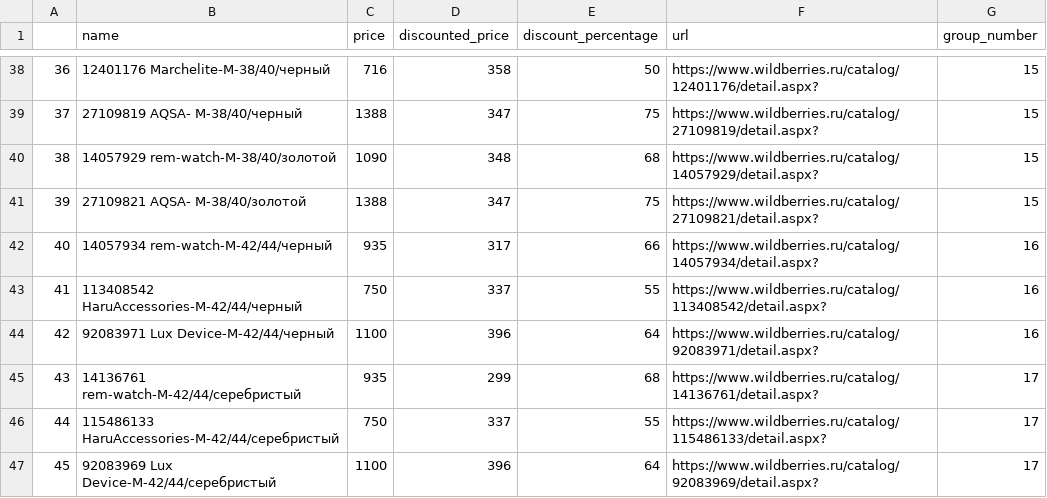
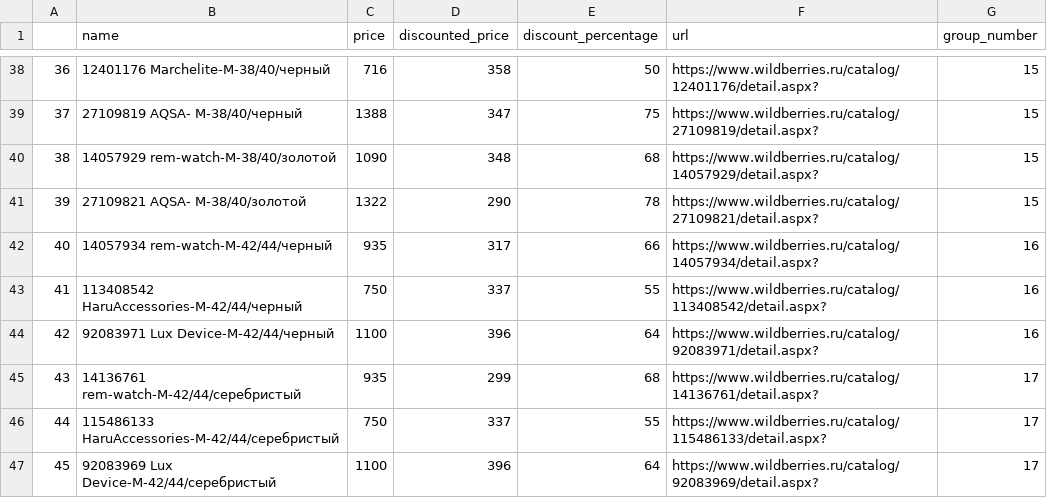
Before and after one commit to barisakyildiz/priceChecker, a CSV file: prices.csv, drawn as a sheet; only a part is shown, gaps mark what is left out; the diff covers the shown part only.

```diff
--- a/prices.csv
+++ b/prices.csv
@@ -40,3 +40,3 @@
 38,14057929 rem-watch-М-38/40/золотой,1090,348,68,https://www.wildberries.ru/catalog/14057929/detail.aspx?,15
-39,27109821 AQSA- М-38/40/золотой,1388,347,75,https://www.wildberries.ru/catalog/27109821/detail.aspx?,15
+39,27109821 AQSA- М-38/40/золотой,1322,290,78,https://www.wildberries.ru/catalog/27109821/detail.aspx?,15
 40,14057934 rem-watch-М-42/44/черный,935,317,66,https://www.wildberries.ru/catalog/14057934/detail.aspx?,16
```
Also changed, not shown: 58 edited cells elsewhere in this file, 1 other file.
